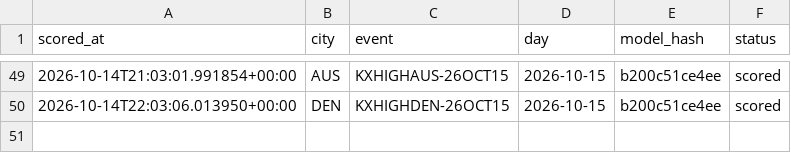
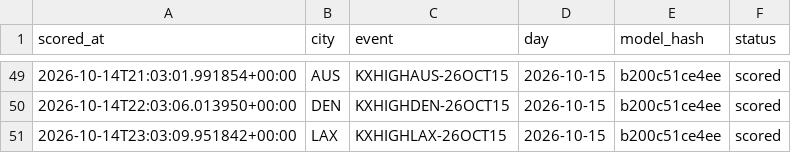
Before and after one commit to physicalreasoning/isotherm, a CSV file: runs.csv, drawn as a sheet; only a part is shown, gaps mark what is left out; the diff names each change by its address in the sheet, - before the commit and + after, or states it on an @@ line.

```diff
--- a/runs.csv
+++ b/runs.csv
+row 51: 2026-10-14T23:03:09.951842+00:00 | LAX | KXHIGHLAX-26OCT15 | 2026-10-15 | b200c51ce4ee | scored
```
Also changed, not shown: predictions.csv, trades.csv, 1 other file.
